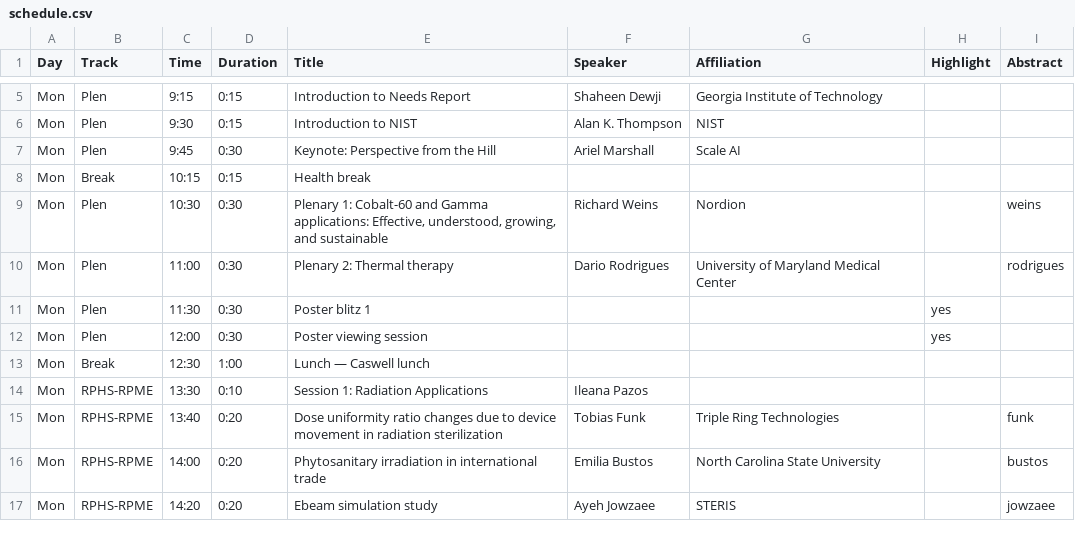
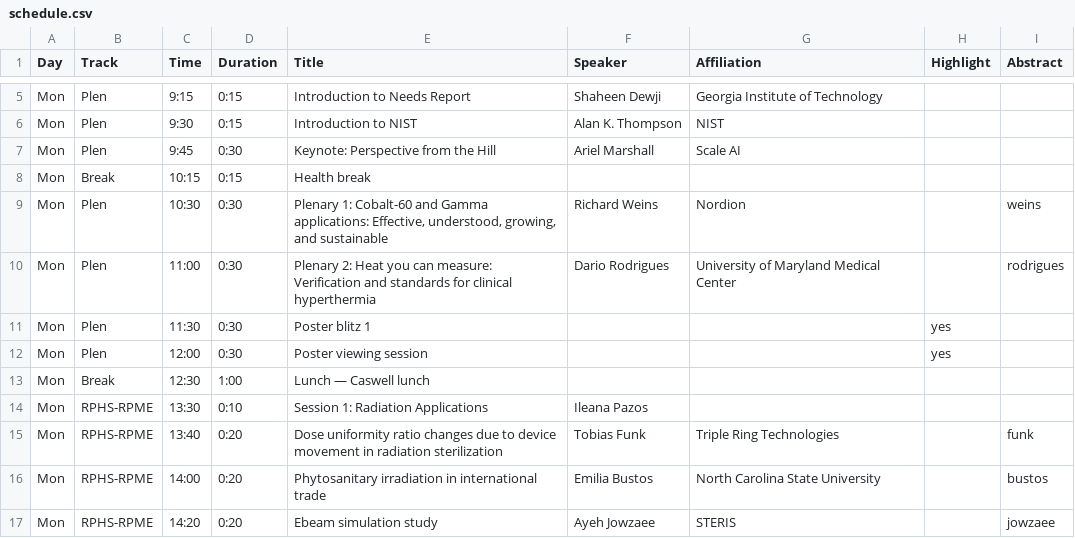
Before and after one commit to cirms-org/2026, a CSV file: schedule/schedule.csv, drawn as a sheet; only a part is shown, gaps mark what is left out.

Commit message:
Update schedule.csv
Dario Rodrigues talk title updated

```diff
--- a/schedule/schedule.csv
+++ b/schedule/schedule.csv
@@ -9,3 +9,3 @@ Mon,Break,10:15,0:15,Health break,,,,
 Mon,Plen,10:30,0:30,"Plenary 1: Cobalt-60 and Gamma applications: Effective, understood, growing, and sustainable",Richard Weins,Nordion,,weins
-Mon,Plen,11:00,0:30,Plenary 2: Thermal therapy,Dario Rodrigues,University of Maryland Medical Center,,rodrigues
+Mon,Plen,11:00,0:30,Plenary 2: Heat you can measure: Verification and standards for clinical hyperthermia,Dario Rodrigues,University of Maryland Medical Center,,rodrigues
 Mon,Plen,11:30,0:30,Poster blitz 1,,,yes,
```
